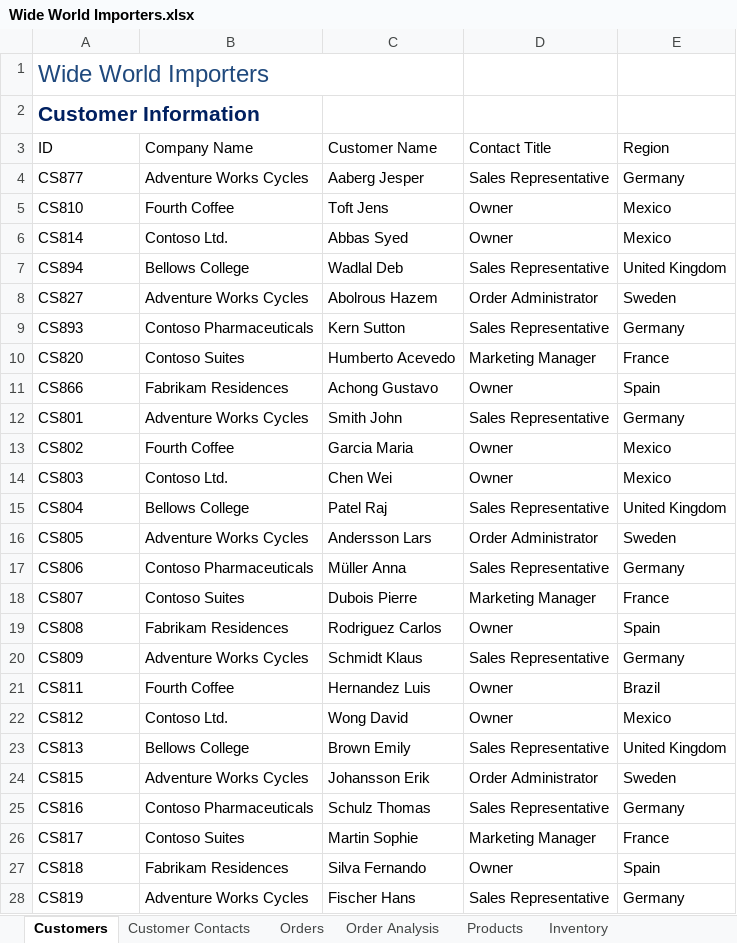
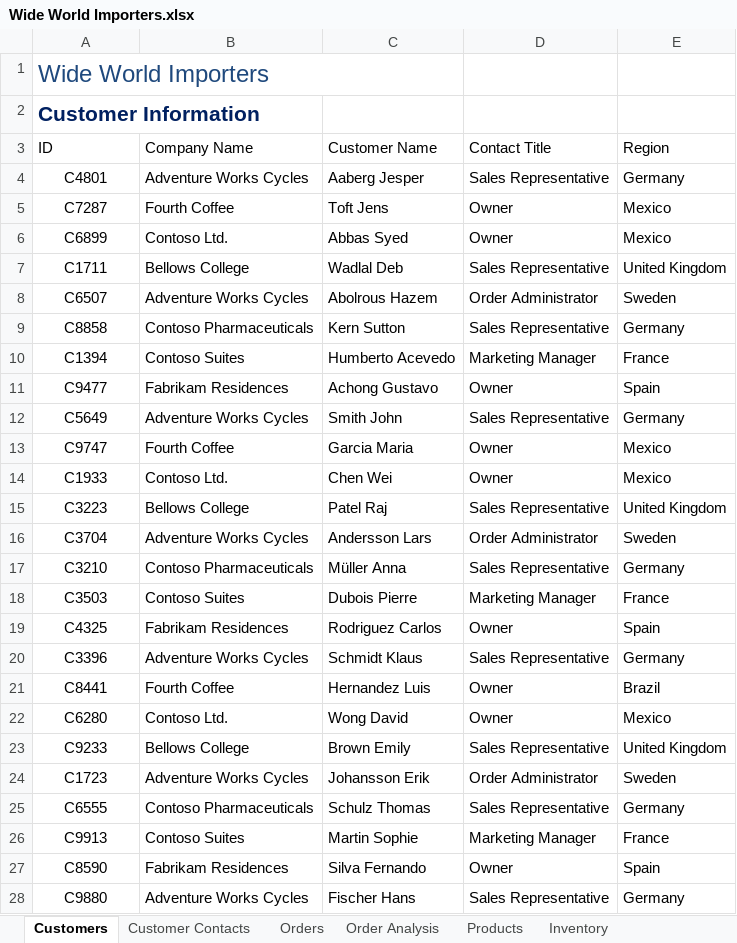
Before and after one commit to varela-lang/excel_expert_simulator, an Excel workbook: data/key1/proyect5/files/Wide World Importers.xlsx, sheet Customers, drawn as a sheet; only a part is shown; values as stored, in another font and other column widths than the file's, no borders; table styles not drawn; the diff covers the shown part only; the diff names each change by its address in the sheet, - before the commit and + after, or states it on an @@ line.

```diff
--- a/data/key1/proyect5/files/Wide World Importers.xlsx (sheet Customers)
+++ b/data/key1/proyect5/files/Wide World Importers.xlsx (sheet Customers)
-A4 (ID): CS877
+A4 (ID): C4801
-A4:A28 alignment: left
+A4:A28 alignment: center
-A5 (ID): CS810
+A5 (ID): C7287
-A6 (ID): CS814
+A6 (ID): C6899
-A7 (ID): CS894
+A7 (ID): C1711
-A8 (ID): CS827
+A8 (ID): C6507
-A9 (ID): CS893
+A9 (ID): C8858
-A10 (ID): CS820
+A10 (ID): C1394
-A11 (ID): CS866
+A11 (ID): C9477
-A12 (ID): CS801
+A12 (ID): C5649
-A13 (ID): CS802
+A13 (ID): C9747
-A14 (ID): CS803
+A14 (ID): C1933
-A15 (ID): CS804
+A15 (ID): C3223
-A16 (ID): CS805
+A16 (ID): C3704
-A17 (ID): CS806
+A17 (ID): C3210
-A18 (ID): CS807
+A18 (ID): C3503
-A19 (ID): CS808
+A19 (ID): C4325
-A20 (ID): CS809
+A20 (ID): C3396
-A21 (ID): CS811
+A21 (ID): C8441
-A22 (ID): CS812
+A22 (ID): C6280
-A23 (ID): CS813
+A23 (ID): C9233
-A24 (ID): CS815
+A24 (ID): C1723
-A25 (ID): CS816
+A25 (ID): C6555
-A26 (ID): CS817
+A26 (ID): C9913
-A27 (ID): CS818
+A27 (ID): C8590
-A28 (ID): CS819
+A28 (ID): C9880
```
Also changed, not shown: other rows of this sheet.
